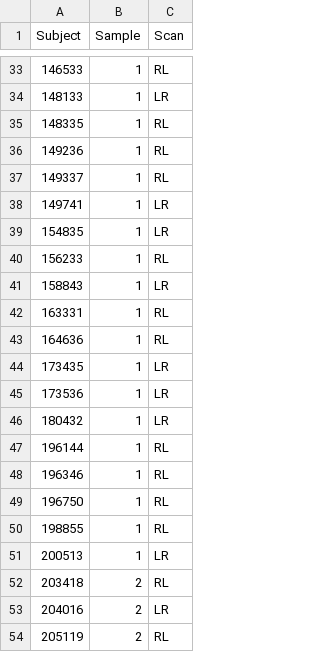
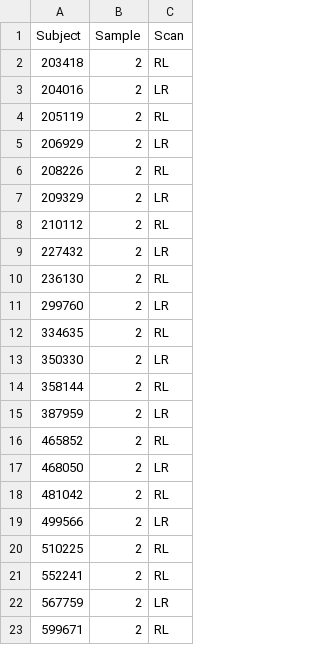
Before and after one commit to tsb46/BOLD_WAVES, a CSV file: data/subject_ids_replication.csv (was data/subject_100_ids.csv), drawn as a sheet; only a part is shown, gaps mark what is left out; the shorter side is filled out with more unchanged rows; the diff covers the shown part only.

Commit message:
split sample ids into main and replication

```diff
--- a/data/subject_100_ids.csv
+++ b/data/subject_ids_replication.csv
@@ -33,20 +2 @@
-146533,1,RL
-148133,1,LR
-148335,1,RL
-149236,1,RL
-149337,1,RL
-149741,1,LR
-154835,1,LR
-156233,1,RL
-158843,1,LR
-163331,1,RL
-164636,1,RL
-173435,1,LR
-173536,1,LR
-180432,1,LR
-196144,1,RL
-196346,1,RL
-196750,1,RL
-198855,1,RL
-200513,1,LR
 203418,2,RL
```
Also changed, not shown: 31 removed rows elsewhere in this file, 4 other files.
